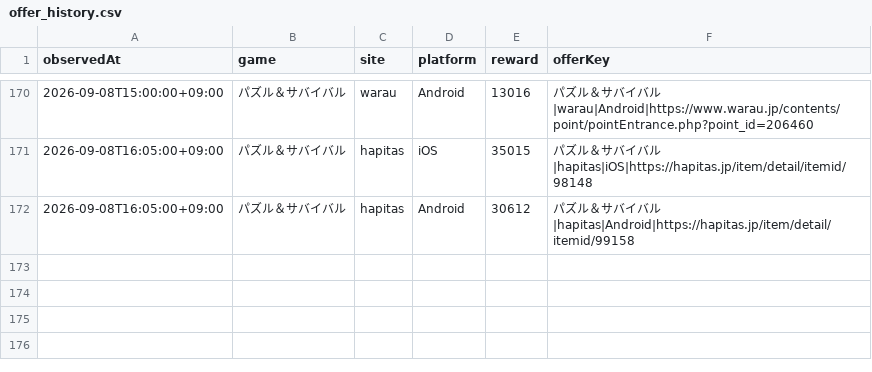
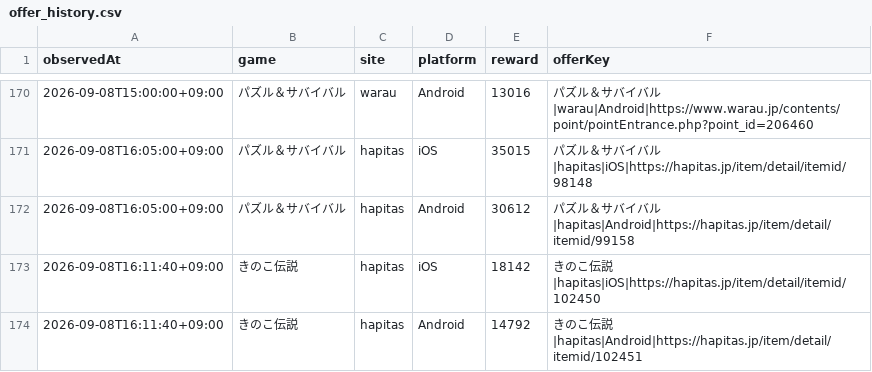
Before and after one commit to POIGAME-LAB/poigamelab, a CSV file: data/offer_history.csv, drawn as a sheet; only a part is shown, gaps mark what is left out; the diff names each change by its address in the sheet, - before the commit and + after, or states it on an @@ line.

Commit message:
Record current Hapitas Kinoko observations

```diff
--- a/data/offer_history.csv
+++ b/data/offer_history.csv
+row 173: 2026-09-08T16:11:40+09:00 | きのこ伝説 | hapitas | iOS | 18142 | きのこ伝説|hapitas|iOS|https://hapitas.jp/item/detail/itemid/102450
+row 174: 2026-09-08T16:11:40+09:00 | きのこ伝説 | hapitas | Android | 14792 | きのこ伝説|hapitas|Android|https://hapitas.jp/item/detail/itemid/102451
```
